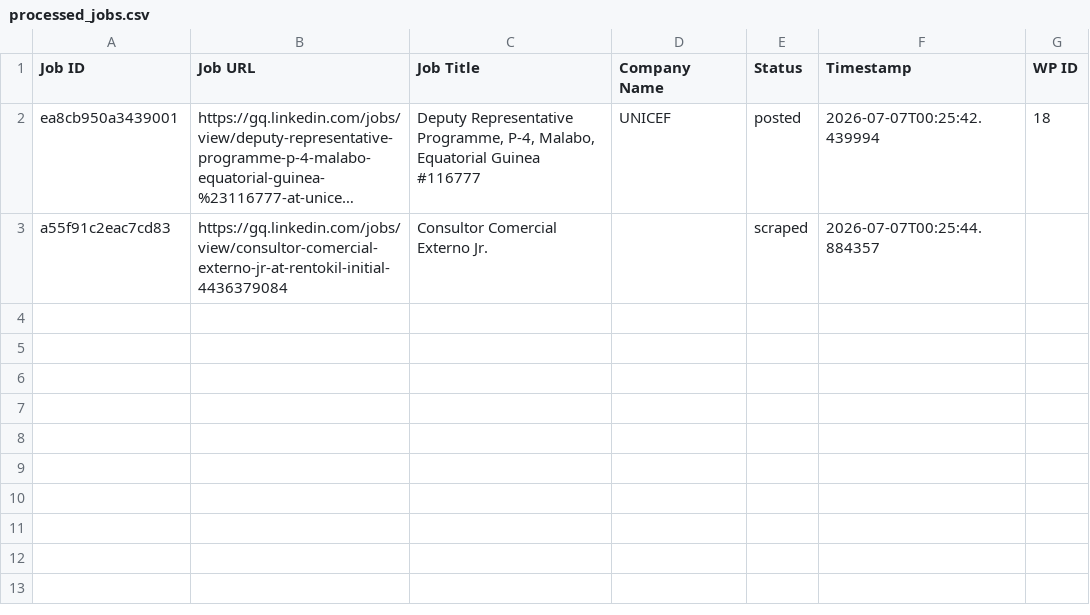
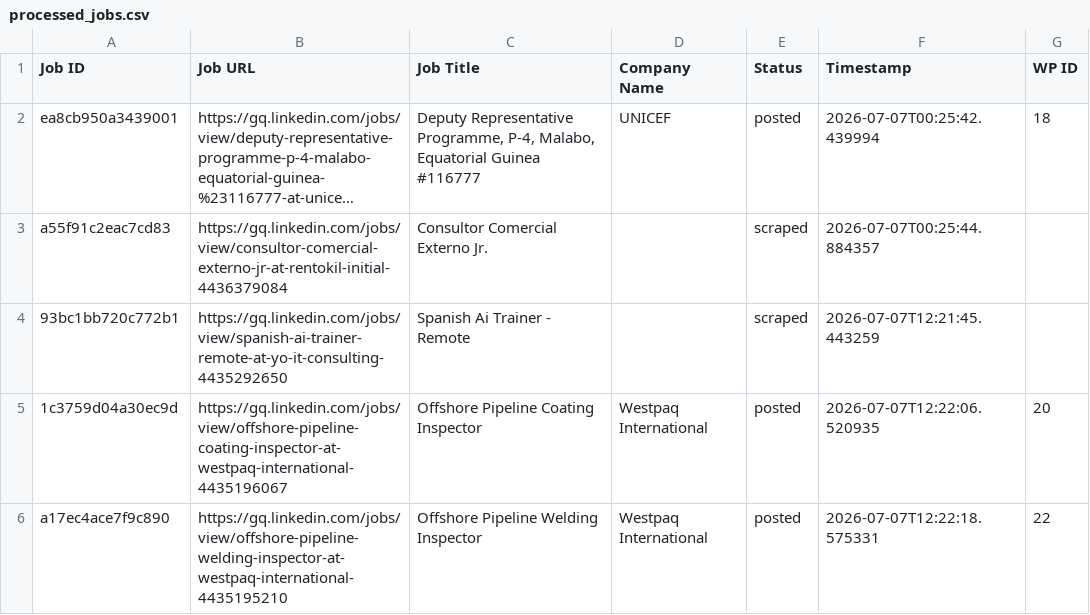
Before and after one commit to innovationinc2000/gq, a CSV file: processed_jobs.csv, drawn as a sheet; long unchanged cells end in …; the diff names each change by its address in the sheet, - before the commit and + after, or states it on an @@ line.

```diff
--- a/processed_jobs.csv
+++ b/processed_jobs.csv
+row 4: 93bc1bb720c772b1 | https://gq.linkedin.com/jobs/view/spanish-ai-trainer-remote-at-yo-it-consulting-4435292650 | Spanish Ai Trainer - Remote |  | scraped | 2026-07-07T12:21:45.443259
+row 5: 1c3759d04a30ec9d | https://gq.linkedin.com/jobs/view/offshore-pipeline-coating-inspector-at-westpaq-international-4435196067 | Offshore Pipeline Coating Inspector | Westpaq International | posted | 2026-07-07T12:22:06.520935 | 20
+row 6: a17ec4ace7f9c890 | https://gq.linkedin.com/jobs/view/offshore-pipeline-welding-inspector-at-westpaq-international-4435195210 | Offshore Pipeline Welding Inspector | Westpaq International | posted | 2026-07-07T12:22:18.575331 | 22
```
